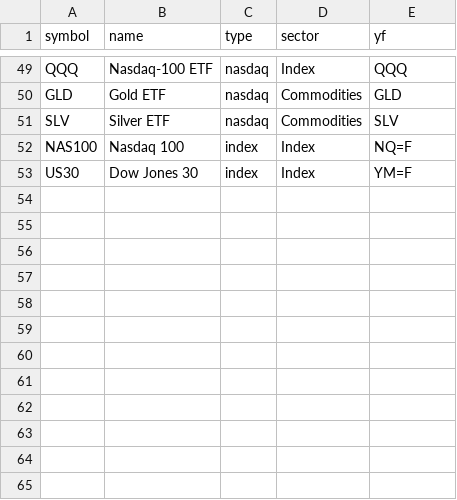
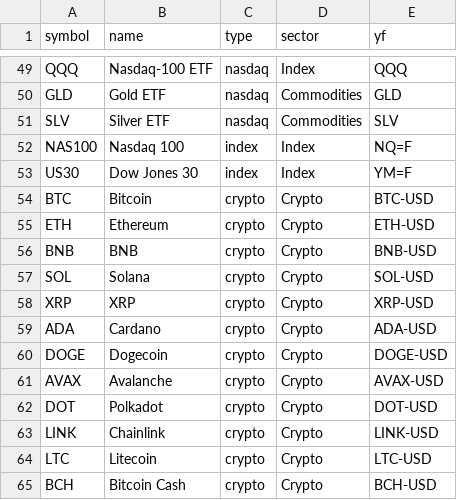
Before and after one commit to FakeCurrency/googy-boys-scanner, a CSV file: data_universe/scalp_tickers.csv, drawn as a sheet; only a part is shown, gaps mark what is left out.

```diff
--- a/data_universe/scalp_tickers.csv
+++ b/data_universe/scalp_tickers.csv
@@ -53 +53,13 @@ NAS100,Nasdaq 100,index,Index,NQ=F
 US30,Dow Jones 30,index,Index,YM=F
+BTC,Bitcoin,crypto,Crypto,BTC-USD
+ETH,Ethereum,crypto,Crypto,ETH-USD
+BNB,BNB,crypto,Crypto,BNB-USD
+SOL,Solana,crypto,Crypto,SOL-USD
+XRP,XRP,crypto,Crypto,XRP-USD
+ADA,Cardano,crypto,Crypto,ADA-USD
+DOGE,Dogecoin,crypto,Crypto,DOGE-USD
+AVAX,Avalanche,crypto,Crypto,AVAX-USD
+DOT,Polkadot,crypto,Crypto,DOT-USD
+LINK,Chainlink,crypto,Crypto,LINK-USD
+LTC,Litecoin,crypto,Crypto,LTC-USD
+BCH,Bitcoin Cash,crypto,Crypto,BCH-USD
```
Also changed, not shown: 7 other files.
